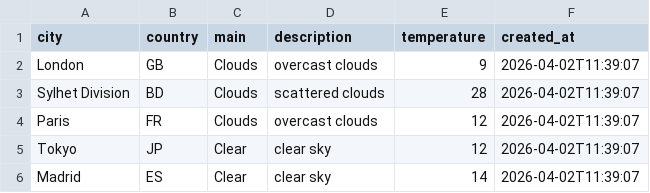
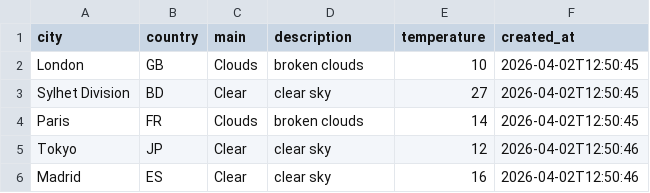
Before and after one commit to amzzz930/weather-api-integration, a CSV file: weather_data.csv, drawn as a sheet.

```diff
--- a/weather_data.csv
+++ b/weather_data.csv
@@ -1,6 +1,6 @@
 city,country,main,description,temperature,created_at
-London,GB,Clouds,overcast clouds,9,2026-04-02T11:39:07
-Sylhet Division,BD,Clouds,scattered clouds,28,2026-04-02T11:39:07
-Paris,FR,Clouds,overcast clouds,12,2026-04-02T11:39:07
-Tokyo,JP,Clear,clear sky,12,2026-04-02T11:39:07
-Madrid,ES,Clear,clear sky,14,2026-04-02T11:39:07
+London,GB,Clouds,broken clouds,10,2026-04-02T12:50:45
+Sylhet Division,BD,Clear,clear sky,27,2026-04-02T12:50:45
+Paris,FR,Clouds,broken clouds,14,2026-04-02T12:50:45
+Tokyo,JP,Clear,clear sky,12,2026-04-02T12:50:46
+Madrid,ES,Clear,clear sky,16,2026-04-02T12:50:46
```
